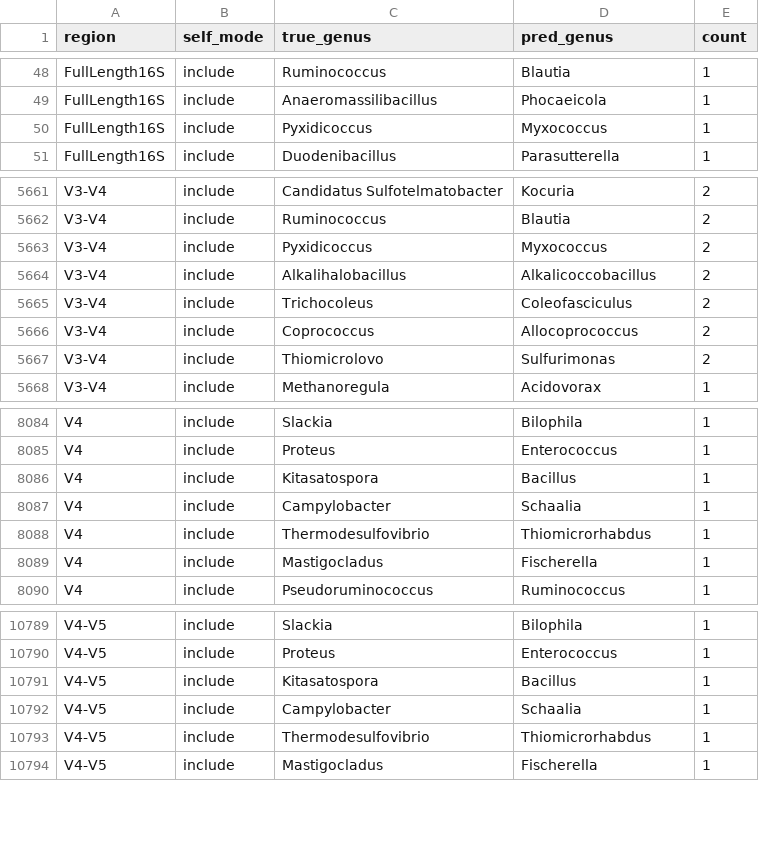
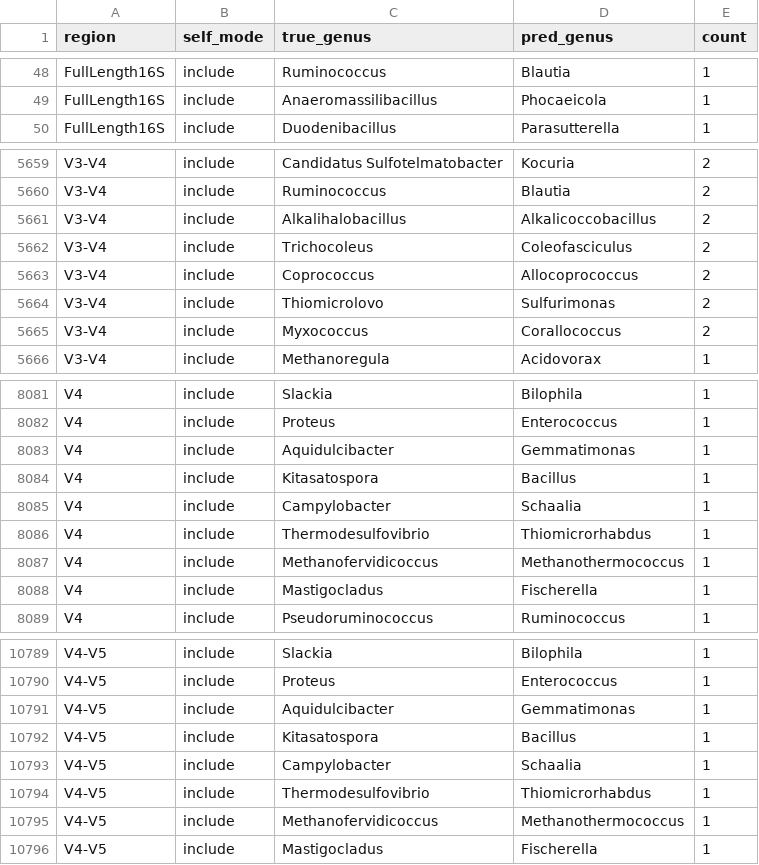
Before and after one commit to freiburgermsu/prFBA, a CSV file: region_validation/data/confusion_genus.csv, drawn as a sheet; only a part is shown, gaps mark what is left out; the diff covers the shown part only.

```diff
--- a/region_validation/data/confusion_genus.csv
+++ b/region_validation/data/confusion_genus.csv
@@ -49,3 +49,2 @@ FullLength16S,include,Ruminococcus,Blautia,1
 FullLength16S,include,Anaeromassilibacillus,Phocaeicola,1
-FullLength16S,include,Pyxidicoccus,Myxococcus,1
 FullLength16S,include,Duodenibacillus,Parasutterella,1
@@ -5662,3 +5660,2 @@ V3-V4,include,Candidatus Sulfotelmatobacter,Kocuria,2
 V3-V4,include,Ruminococcus,Blautia,2
-V3-V4,include,Pyxidicoccus,Myxococcus,2
 V3-V4,include,Alkalihalobacillus,Alkalicoccobacillus,2
@@ -5667,2 +5664,3 @@ V3-V4,include,Coprococcus,Allocoprococcus,2
 V3-V4,include,Thiomicrolovo,Sulfurimonas,2
+V3-V4,include,Myxococcus,Corallococcus,2
 V3-V4,include,Methanoregula,Acidovorax,1
@@ -8085,2 +8082,3 @@ V4,include,Slackia,Bilophila,1
 V4,include,Proteus,Enterococcus,1
+V4,include,Aquidulcibacter,Gemmatimonas,1
 V4,include,Kitasatospora,Bacillus,1
@@ -8088,2 +8086,3 @@ V4,include,Campylobacter,Schaalia,1
 V4,include,Thermodesulfovibrio,Thiomicrorhabdus,1
+V4,include,Methanofervidicoccus,Methanothermococcus,1
 V4,include,Mastigocladus,Fischerella,1
@@ -10790,2 +10790,3 @@ V4-V5,include,Slackia,Bilophila,1
 V4-V5,include,Proteus,Enterococcus,1
+V4-V5,include,Aquidulcibacter,Gemmatimonas,1
 V4-V5,include,Kitasatospora,Bacillus,1
@@ -10793,2 +10794,3 @@ V4-V5,include,Campylobacter,Schaalia,1
 V4-V5,include,Thermodesulfovibrio,Thiomicrorhabdus,1
+V4-V5,include,Methanofervidicoccus,Methanothermococcus,1
 V4-V5,include,Mastigocladus,Fischerella,1
```
Also changed, not shown: 7 added rows and 8 removed rows elsewhere in this file, region_validation/data/concordance_long.csv, region_validation/data/mcnemar_region_pairs.csv, 16 other files.
